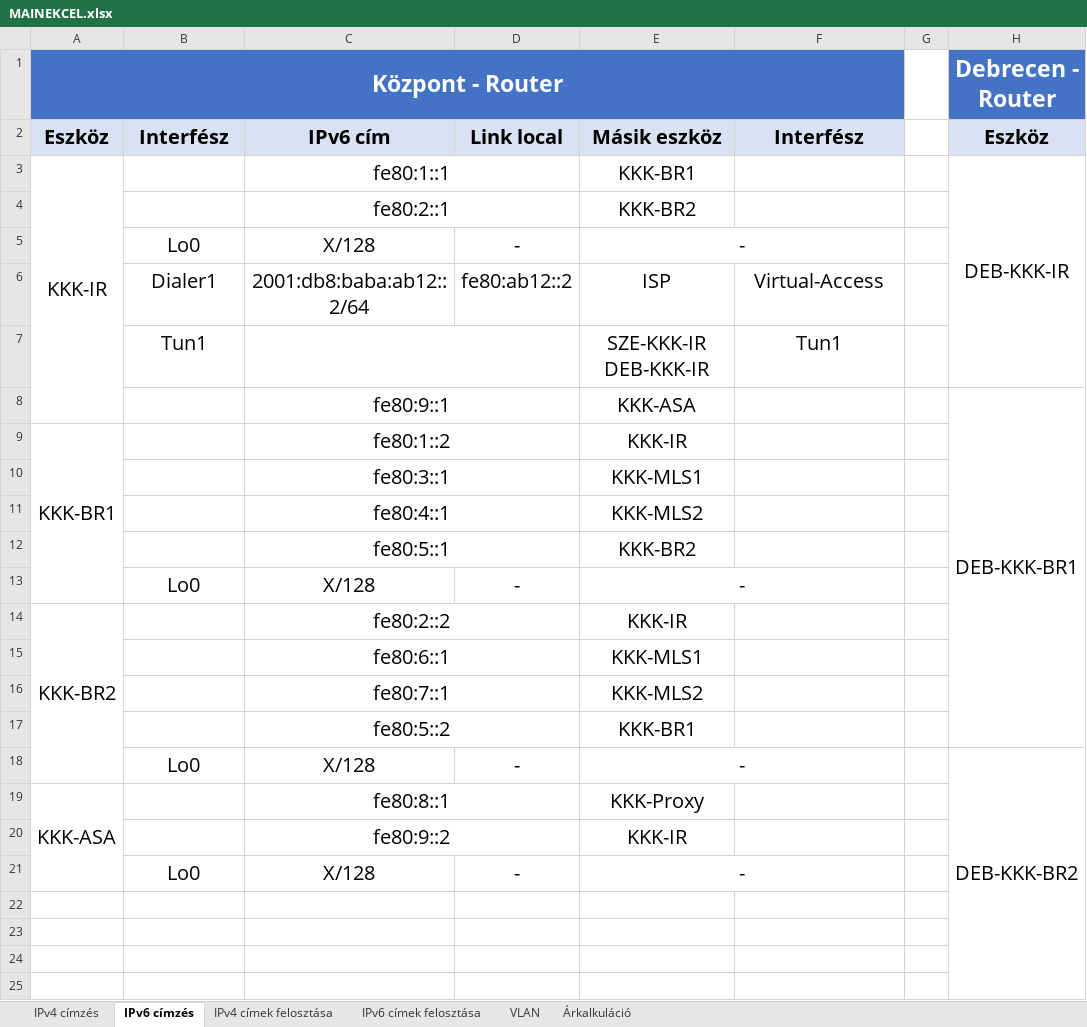
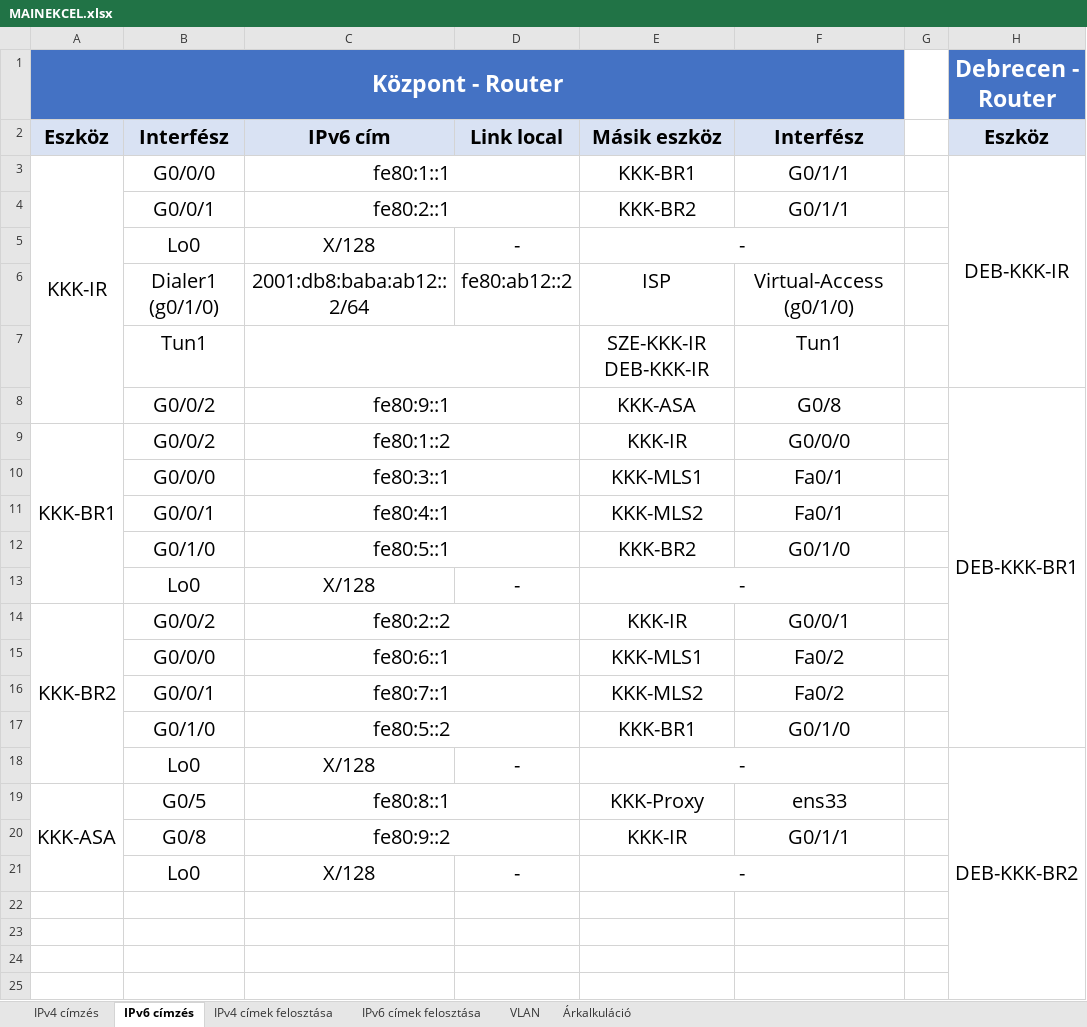
Before and after one commit to Tekergo2004/KihagyhatatlanKincsek, an Excel workbook: egyeb-fileok/MAINEKCEL.xlsx, sheet IPv6 címzés, drawn as a sheet; only a part is shown; values as stored, in another font and other column widths than the file's, no borders; conditional formats not drawn; the diff names each change by its address in the sheet, - before the commit and + after, or states it on an @@ line.

```diff
--- a/egyeb-fileok/MAINEKCEL.xlsx (sheet IPv6 címzés)
+++ b/egyeb-fileok/MAINEKCEL.xlsx (sheet IPv6 címzés)
-B3: (empty)
+B3: G0/0/0
-F3:F4: (empty)
+F3:F4: G0/1/1
-B4: (empty)
+B4: G0/0/1
-B6: Dialer1
+B6: Dialer1 (g0/1/0)
-F6: Virtual-Access
+F6: Virtual-Access (g0/1/0)
-B8:B9: (empty)
+B8:B9: G0/0/2
-F8: (empty)
+F8: G0/8
-F9: (empty)
+F9: G0/0/0
-B10: (empty)
+B10: G0/0/0
-F10:F11: (empty)
+F10:F11: Fa0/1
-B11: (empty)
+B11: G0/0/1
-B12: (empty)
+B12: G0/1/0
-F12: (empty)
+F12: G0/1/0
-B14: (empty)
+B14: G0/0/2
-F14: (empty)
+F14: G0/0/1
-B15: (empty)
+B15: G0/0/0
-F15:F16: (empty)
+F15:F16: Fa0/2
-B16: (empty)
+B16: G0/0/1
-B17: (empty)
+B17: G0/1/0
-F17: (empty)
+F17: G0/1/0
-B19: (empty)
+B19: G0/5
-F19: (empty)
+F19: ens33
-B20: (empty)
+B20: G0/8
-F20: (empty)
+F20: G0/1/1
```
Also changed, not shown: sheet IPv4 címzés.
